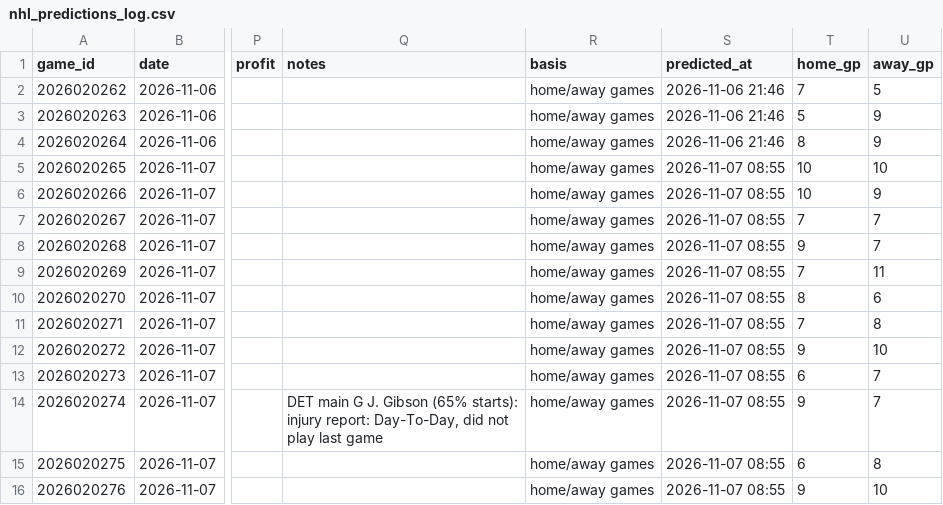
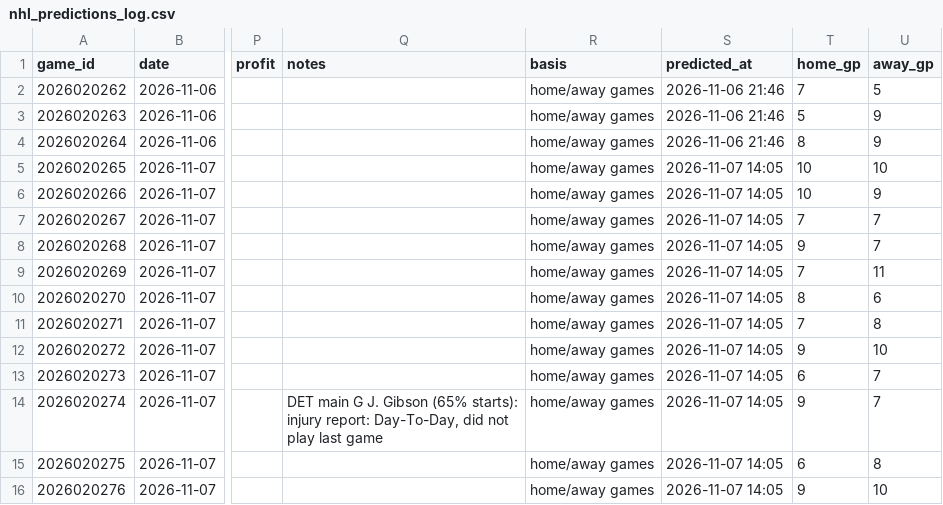
Before and after one commit to LiloGeno/nhl_periods, a CSV file: nhl_predictions_log.csv, drawn as a sheet; only a part is shown, gaps mark what is left out; the diff names each change by its address in the sheet, - before the commit and + after, or states it on an @@ line.

```diff
--- a/nhl_predictions_log.csv
+++ b/nhl_predictions_log.csv
-S5:S16 (predicted_at): 2026-11-07 08:55
+S5:S16 (predicted_at): 2026-11-07 14:05
```
Also changed, not shown: 2 other files.
